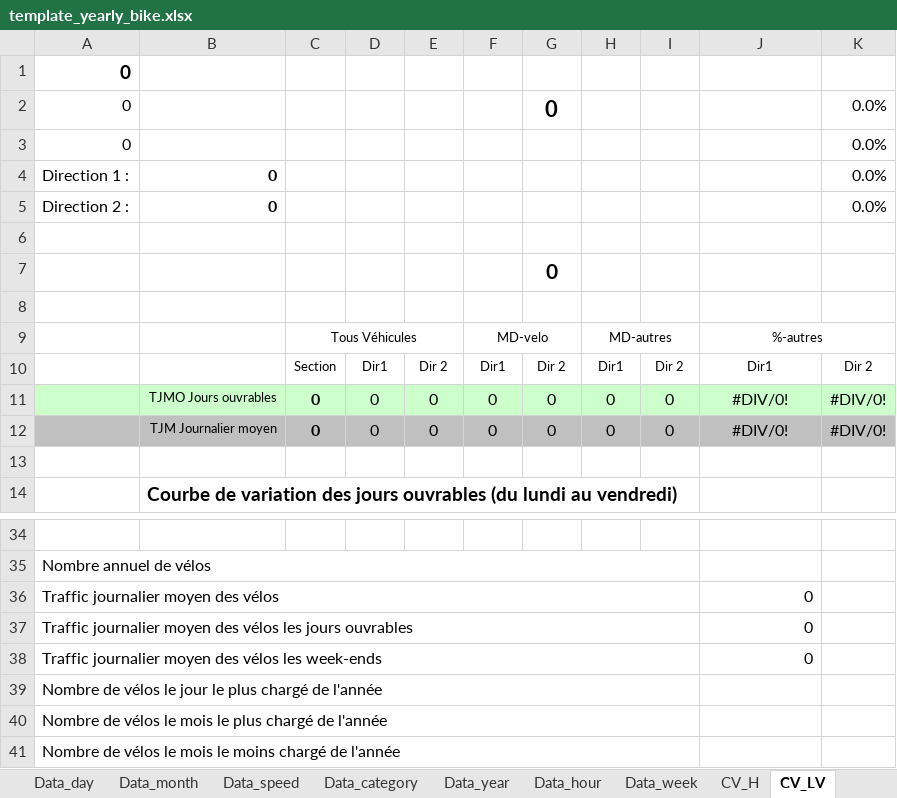
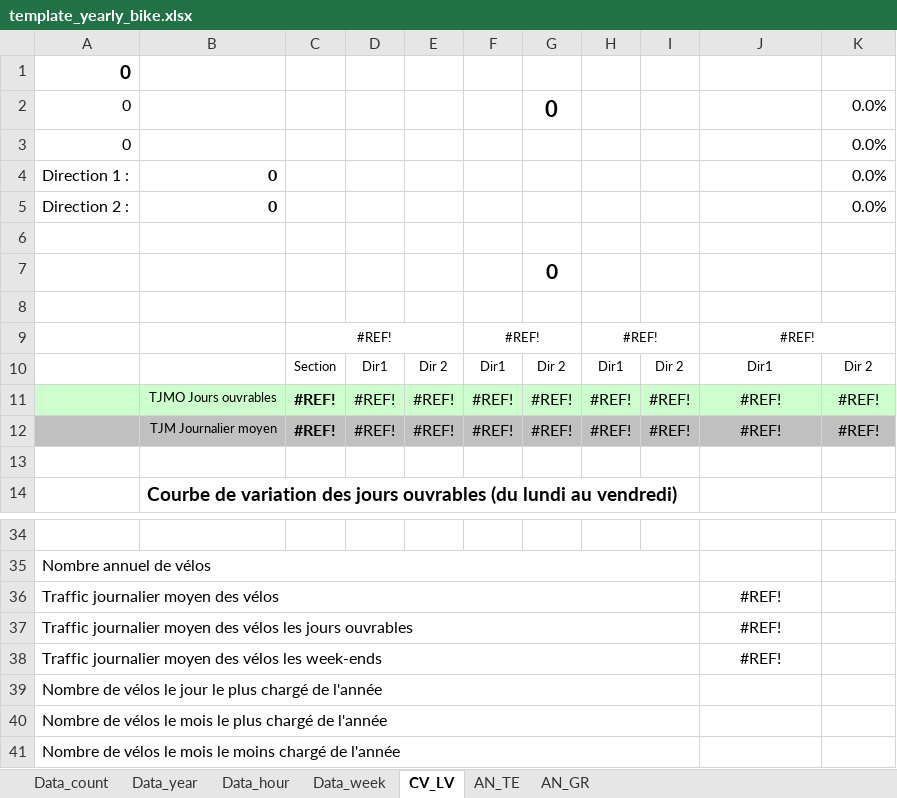
Before and after one commit to opengisch/OpenComptage, an Excel workbook: comptages/report/template_yearly_bike.xlsx, sheet CV_LV, drawn as a sheet; only a part is shown, gaps mark what is left out; values as stored, in another font and other column widths than the file's, no borders; charts and pictures not drawn; removed rows and columns are numbered as before the commit, all else as after; the diff names each change by its address in the sheet, - before the commit and + after, or states it on an @@ line.

Commit message:
Remove unused sheets in yearly bike report

```diff
--- a/comptages/report/template_yearly_bike.xlsx (sheet CV_LV)
+++ b/comptages/report/template_yearly_bike.xlsx (sheet CV_LV)
-sheet tab: Data_day
-sheet tab: Data_month
-sheet tab: Data_speed
-sheet tab: Data_category
-sheet tab: CV_H
-row 9:  |  | Tous Véhicules |  |  | MD-velo |  | MD-autres |  | %-autres
+row 9:  |  | #REF! |  |  | #REF! |  | #REF! |  | #REF!
-row 11:  | TJMO Jours ouvrables | 0 | 0 | 0 | 0 | 0 | 0 | 0 | #DIV/0! | #DIV/0!
-row 12:  | TJM Journalier moyen | 0 | 0 | 0 | 0 | 0 | 0 | 0 | #DIV/0! | #DIV/0!
+row 11:  | TJMO Jours ouvrables | #REF! | #REF! | #REF! | #REF! | #REF! | #REF! | #REF! | #REF! | #REF!
+row 12:  | TJM Journalier moyen | #REF! | #REF! | #REF! | #REF! | #REF! | #REF! | #REF! | #REF! | #REF!
-J36:J38: 0
+J36:J38: #REF!
-J36:J38 alignment: right
+J36:J38 alignment: center
```
Also changed, not shown: sheet Data_hour, other sheet tabs, charts or pictures.
